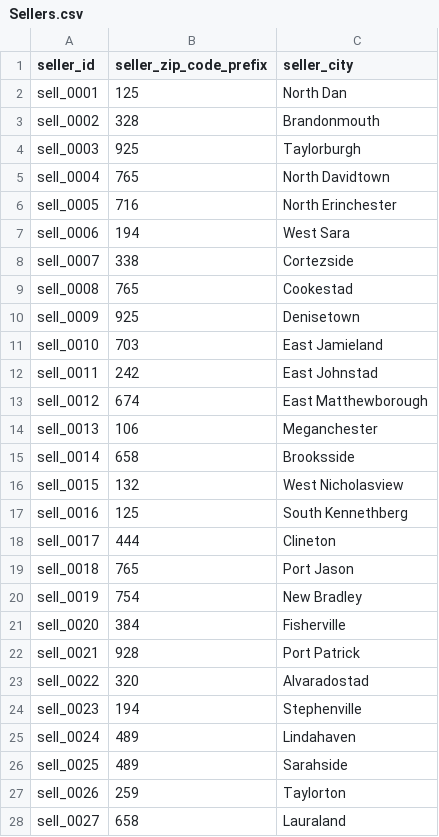
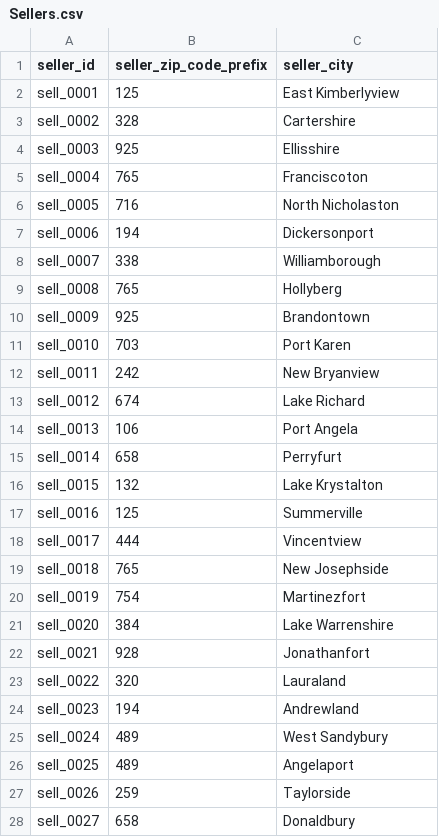
Before and after one commit to fionaliu0621/DataBase-Project, a CSV file: data/Sellers.csv, drawn as a sheet; only a part is shown; the diff covers the shown part only.

```diff
--- a/data/Sellers.csv
+++ b/data/Sellers.csv
@@ -1,28 +1,28 @@
 seller_id,seller_zip_code_prefix,seller_city
-sell_0001,125,North Dan
-sell_0002,328,Brandonmouth
-sell_0003,925,Taylorburgh
-sell_0004,765,North Davidtown
-sell_0005,716,North Erinchester
-sell_0006,194,West Sara
-sell_0007,338,Cortezside
-sell_0008,765,Cookestad
-sell_0009,925,Denisetown
-sell_0010,703,East Jamieland
-sell_0011,242,East Johnstad
-sell_0012,674,East Matthewborough
-sell_0013,106,Meganchester
-sell_0014,658,Brooksside
-sell_0015,132,West Nicholasview
-sell_0016,125,South Kennethberg
-sell_0017,444,Clineton
-sell_0018,765,Port Jason
-sell_0019,754,New Bradley
-sell_0020,384,Fisherville
-sell_0021,928,Port Patrick
-sell_0022,320,Alvaradostad
-sell_0023,194,Stephenville
-sell_0024,489,Lindahaven
-sell_0025,489,Sarahside
-sell_0026,259,Taylorton
-sell_0027,658,Lauraland
+sell_0001,125,East Kimberlyview
+sell_0002,328,Cartershire
+sell_0003,925,Ellisshire
+sell_0004,765,Franciscoton
+sell_0005,716,North Nicholaston
+sell_0006,194,Dickersonport
+sell_0007,338,Williamborough
+sell_0008,765,Hollyberg
+sell_0009,925,Brandontown
+sell_0010,703,Port Karen
+sell_0011,242,New Bryanview
+sell_0012,674,Lake Richard
+sell_0013,106,Port Angela
+sell_0014,658,Perryfurt
+sell_0015,132,Lake Krystalton
+sell_0016,125,Summerville
+sell_0017,444,Vincentview
+sell_0018,765,New Josephside
+sell_0019,754,Martinezfort
+sell_0020,384,Lake Warrenshire
+sell_0021,928,Jonathanfort
+sell_0022,320,Lauraland
+sell_0023,194,Andrewland
+sell_0024,489,West Sandybury
+sell_0025,489,Angelaport
+sell_0026,259,Taylorside
+sell_0027,658,Donaldbury
```
Also changed, not shown: 73 edited cells elsewhere in this file, data/Customers.csv, data/Order_Items.csv, 9 other files.
